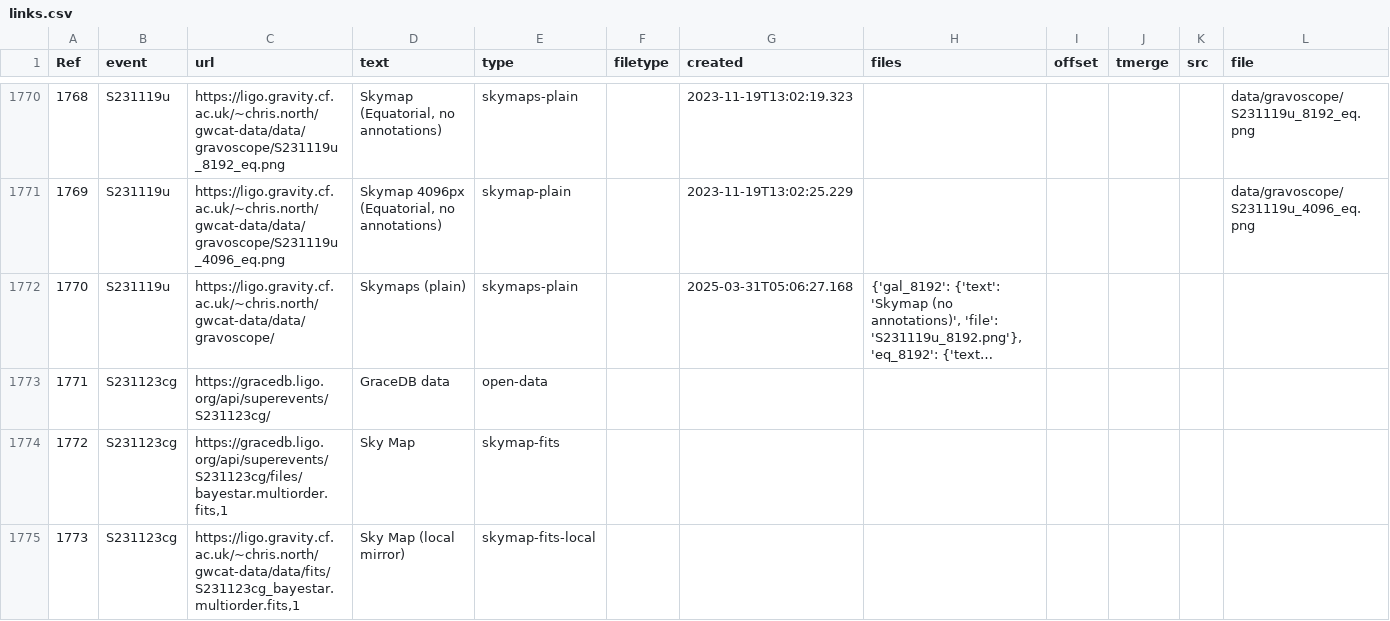
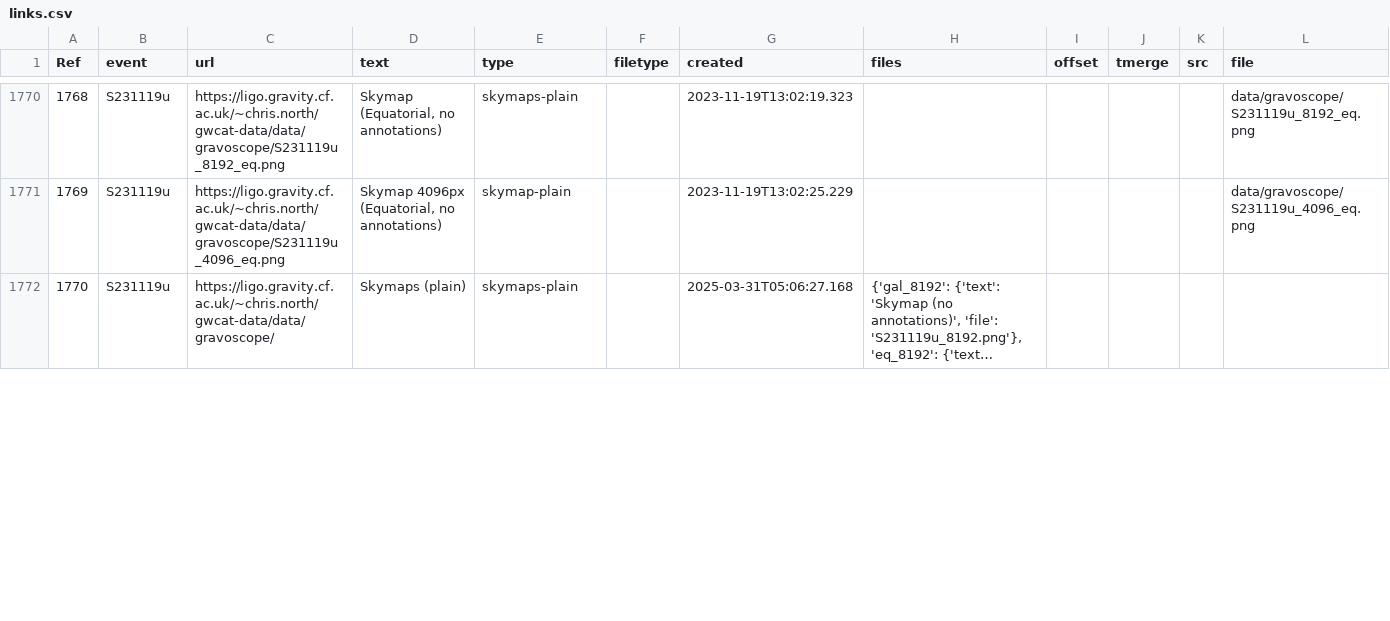
Before and after one commit to cardiffgravity/gwcat-data, a CSV file: docs/data/links.csv, drawn as a sheet; only a part is shown, gaps mark what is left out; long unchanged cells end in …; removed rows and columns are numbered as before the commit, all else as after; rows hold the shown columns only; the diff covers the shown part only; the diff names each change by its address in the sheet, - before the commit and + after, or states it on an @@ line.

```diff
--- a/docs/data/links.csv
+++ b/docs/data/links.csv
-row 1773: 1771 | S231123cg | https://gracedb.ligo.org/api/superevents/S231123cg/ | GraceDB data | open-data
-row 1774: 1772 | S231123cg | https://gracedb.ligo.org/api/superevents/S231123cg/files/bayestar.multiorder.fits,1 | Sky Map | skymap-fits
-row 1775: 1773 | S231123cg | https://ligo.gravity.cf.ac.uk/~chris.north/gwcat-data/data/fits/S231123cg_bayestar.multiorder.fits,1 | Sky Map (local mirror) | skymap-fits-local
```
Also changed, not shown: 3 added rows, 7 removed rows, 2 edited cells and row numbers in column A elsewhere in this file, docs/data/gwosc_gracedb.csv, 14 other files.
